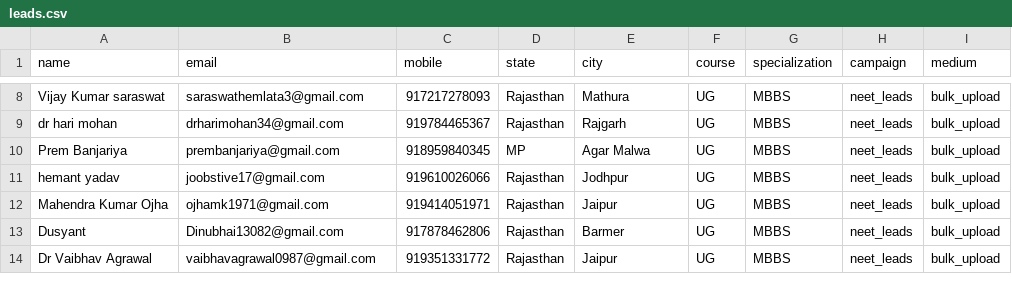
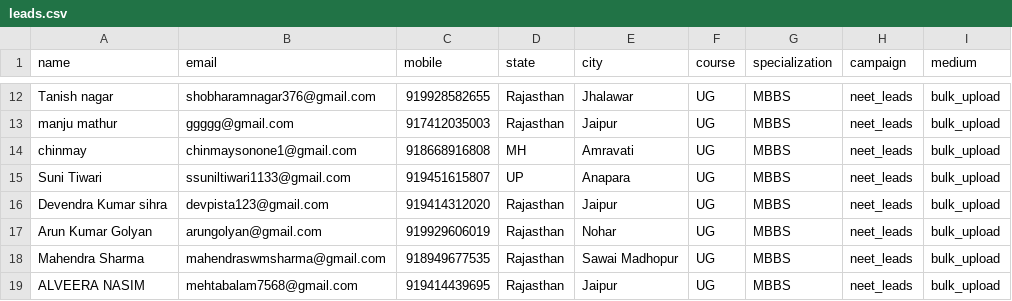
Before and after one commit to Gaurav-rathore77/leads-upload, a CSV file: neurons/leads.csv, drawn as a sheet; only a part is shown, gaps mark what is left out; addresses are those after the commit; the diff covers the shown part only; the diff names each change by its address in the sheet, - before the commit and + after, or states it on an @@ line.

```diff
--- a/neurons/leads.csv
+++ b/neurons/leads.csv
-A12 (name): Vijay Kumar saraswat
+A12 (name): Tanish nagar
-B12 (email): saraswathemlata3@gmail.com
+B12 (email): shobharamnagar376@gmail.com
-C12 (mobile): 917217278093
+C12 (mobile): 919928582655
-E12 (city): Mathura
+E12 (city): Jhalawar
-A13 (name): dr hari mohan
+A13 (name): manju mathur
-B13 (email): drharimohan34@gmail.com
+B13 (email): ggggg@gmail.com
-C13 (mobile): 919784465367
+C13 (mobile): 917412035003
-E13 (city): Rajgarh
+E13 (city): Jaipur
-A14 (name): Prem Banjariya
+A14 (name): chinmay
-B14 (email): prembanjariya@gmail.com
+B14 (email): chinmaysonone1@gmail.com
-C14 (mobile): 918959840345
+C14 (mobile): 918668916808
-D14 (state): MP
+D14 (state): MH
-E14 (city): Agar Malwa
+E14 (city): Amravati
+row 15: Suni Tiwari | ssuniltiwari1133@gmail.com | 919451615807 | UP | Anapara | UG | MBBS | neet_leads | bulk_upload
-A16 (name): hemant yadav
+A16 (name): Devendra Kumar sihra
-B16 (email): joobstive17@gmail.com
+B16 (email): devpista123@gmail.com
-C16 (mobile): 919610026066
+C16 (mobile): 919414312020
-E16 (city): Jodhpur
+E16 (city): Jaipur
-A17 (name): Mahendra Kumar Ojha
+A17 (name): Arun Kumar Golyan
-B17 (email): ojhamk1971@gmail.com
+B17 (email): arungolyan@gmail.com
-C17 (mobile): 919414051971
+C17 (mobile): 919929606019
-E17 (city): Jaipur
+E17 (city): Nohar
-A18 (name): Dusyant
+A18 (name): Mahendra Sharma
-B18 (email): Dinubhai13082@gmail.com
+B18 (email): mahendraswmsharma@gmail.com
-C18 (mobile): 917878462806
+C18 (mobile): 918949677535
-E18 (city): Barmer
+E18 (city): Sawai Madhopur
-A19 (name): Dr Vaibhav Agrawal
+A19 (name): ALVEERA NASIM
-B19 (email): vaibhavagrawal0987@gmail.com
+B19 (email): mehtabalam7568@gmail.com
-C19 (mobile): 919351331772
+C19 (mobile): 919414439695
```
Also changed, not shown: 4 added rows, 1 removed row and 50 edited cells elsewhere in this file, russia/data.csv.
